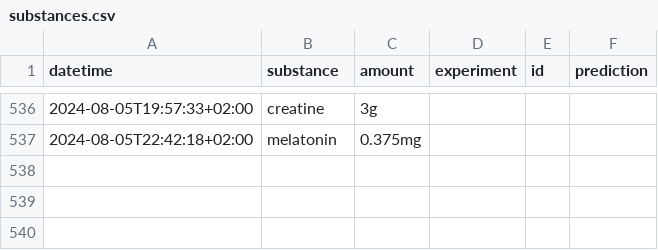
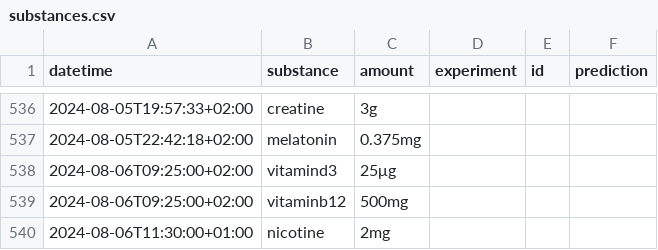
Before and after one commit to niplav/site, a CSV file: data/substances.csv, drawn as a sheet; only a part is shown, gaps mark what is left out.

```diff
--- a/data/substances.csv
+++ b/data/substances.csv
@@ -537 +537,4 @@ datetime,substance,amount,experiment,id,prediction
 2024-08-05T22:42:18+02:00,melatonin,0.375mg,,,
+2024-08-06T09:25:00+02:00,vitamind3,25μg,,,
+2024-08-06T09:25:00+02:00,vitaminb12,500mg,,,
+2024-08-06T11:30:00+01:00,nicotine,2mg,,,
```
Also changed, not shown: data/light.csv, data/mental.csv, 11 other files.
